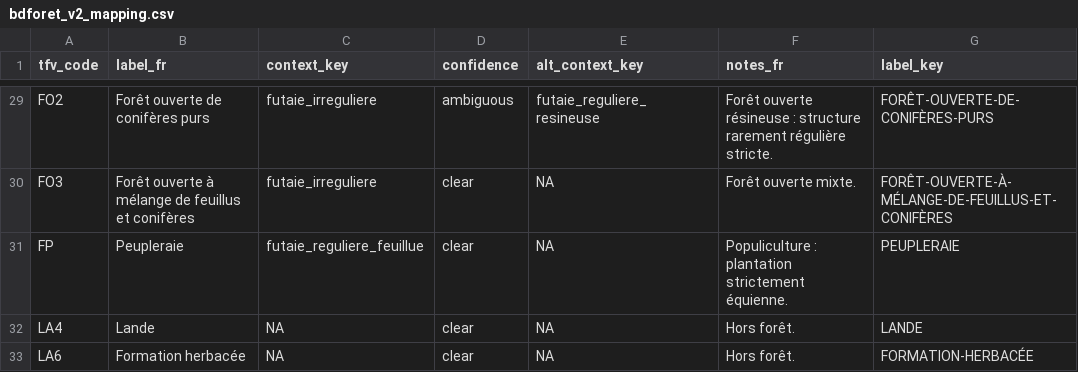
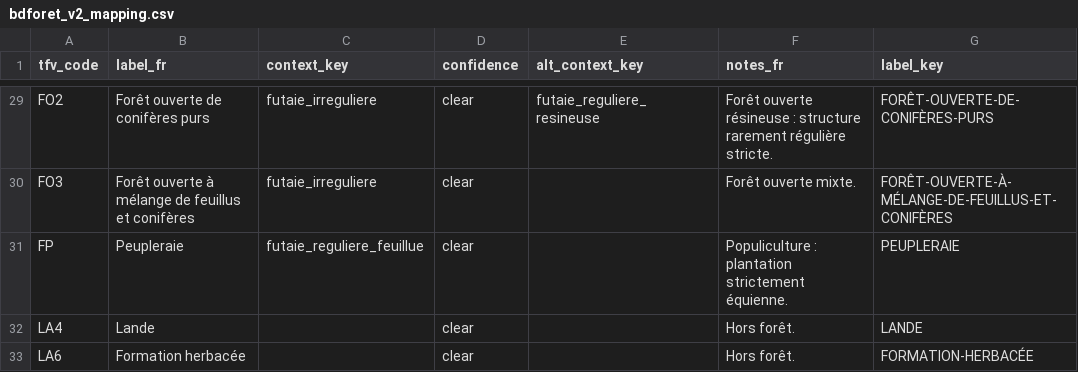
Before and after one commit to pobsteta/nemeton, a CSV file: inst/extdata/bdforet_v2_mapping.csv, drawn as a sheet; only a part is shown, gaps mark what is left out; the diff covers the shown part only.

```diff
--- a/inst/extdata/bdforet_v2_mapping.csv
+++ b/inst/extdata/bdforet_v2_mapping.csv
@@ -29,5 +29,5 @@
-"FO2","Forêt ouverte de conifères purs","futaie_irreguliere","ambiguous","futaie_reguliere_resineuse","Forêt ouverte résineuse : structure rarement régulière stricte.","FORÊT-OUVERTE-DE-CONIFÈRES-PURS"
-"FO3","Forêt ouverte à mélange de feuillus et conifères","futaie_irreguliere","clear",NA,"Forêt ouverte mixte.","FORÊT-OUVERTE-À-MÉLANGE-DE-FEUILLUS-ET-CONIFÈRES"
-"FP","Peupleraie","futaie_reguliere_feuillue","clear",NA,"Populiculture : plantation strictement équienne.","PEUPLERAIE"
-"LA4","Lande",NA,"clear",NA,"Hors forêt.","LANDE"
-"LA6","Formation herbacée",NA,"clear",NA,"Hors forêt.","FORMATION-HERBACÉE"
+"FO2","Forêt ouverte de conifères purs","futaie_irreguliere","clear","futaie_reguliere_resineuse","Forêt ouverte résineuse : structure rarement régulière stricte.","FORÊT-OUVERTE-DE-CONIFÈRES-PURS"
+"FO3","Forêt ouverte à mélange de feuillus et conifères","futaie_irreguliere","clear",,"Forêt ouverte mixte.","FORÊT-OUVERTE-À-MÉLANGE-DE-FEUILLUS-ET-CONIFÈRES"
+"FP","Peupleraie","futaie_reguliere_feuillue","clear",,"Populiculture : plantation strictement équienne.","PEUPLERAIE"
+"LA4","Lande",,"clear",,"Hors forêt.","LANDE"
+"LA6","Formation herbacée",,"clear",,"Hors forêt.","FORMATION-HERBACÉE"
```
Also changed, not shown: 29 edited cells elsewhere in this file, 6 other files.
